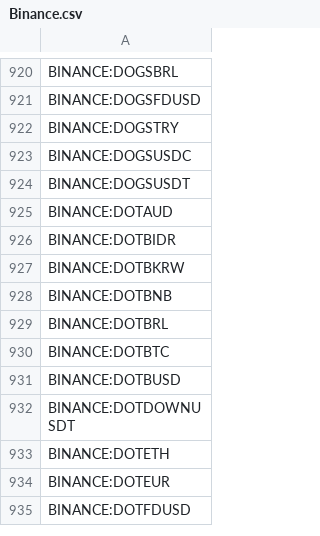
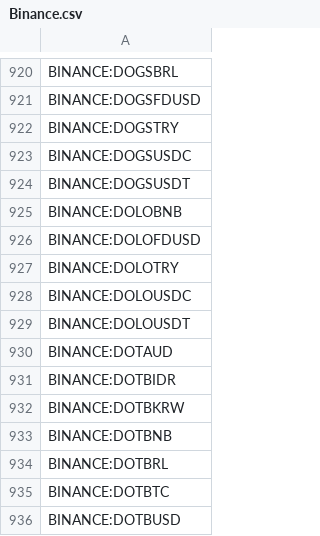
Before and after one commit to CryptowChris/Crypto-Exchanges-Tickers, a CSV file: tickers/Binance.csv, drawn as a sheet; only a part is shown, gaps mark what is left out; the shorter side is filled out with more unchanged rows; the diff names each change by its address in the sheet, - before the commit and + after, or states it on an @@ line.

Commit message:
Update tickers 2025-08-28
Modified CSV files: tickers/Binance.csv, tickers/BingX.csv, tickers/Bybit.futures.csv, tickers/Gateio.csv, tickers/Poloniex.csv

Summary of changes:
Binance:
  + Added lines:
    + BINANCE:DOLOBNB
    + BINANCE:DOLOFDUSD
    + BINANCE:DOLOTRY
    + BINANCE:DOLOUSDC
    + BINANCE:DOLOUSDT

BingX:
  + Added lines:
    + BINGX:AUBRAIUSDTPS
    + BINGX:HEMIUSDTPS
    + BINGX:MISSIONUSDTPS
    + BINGX:MITOUSDTPS

Bybit.futures:
  + Added lines:
    + BYBIT:CAMPUSDT.P
  - Removed lines:
    - BYBIT:SOLAYERUSDT.P

Gateio:
  + Added lines:
    + GATEIO:ADAGUSD
    + GATEIO:BNBGUSD
    + GATEIO:BTCGUSD
    + GATEIO:ETHGUSD
    + GATEIO:GUSDUSDT
    + GATEIO:HYPERGUSD
    + GATEIO:MISSIONUSDT
    + GATEIO:SOLGUSD
    + GATEIO:TRXGUSD
    + GATEIO:XRPGUSD

Poloniex:
  + Added lines:
    + POLONIEX:FPXUSDT

```diff
--- a/tickers/Binance.csv
+++ b/tickers/Binance.csv
+row 925: BINANCE:DOLOBNB
+row 926: BINANCE:DOLOFDUSD
+row 927: BINANCE:DOLOTRY
+row 928: BINANCE:DOLOUSDC
+row 929: BINANCE:DOLOUSDT
```
Also changed, not shown: tickers/BingX.csv, tickers/Bybit.futures.csv, 2 other files.
